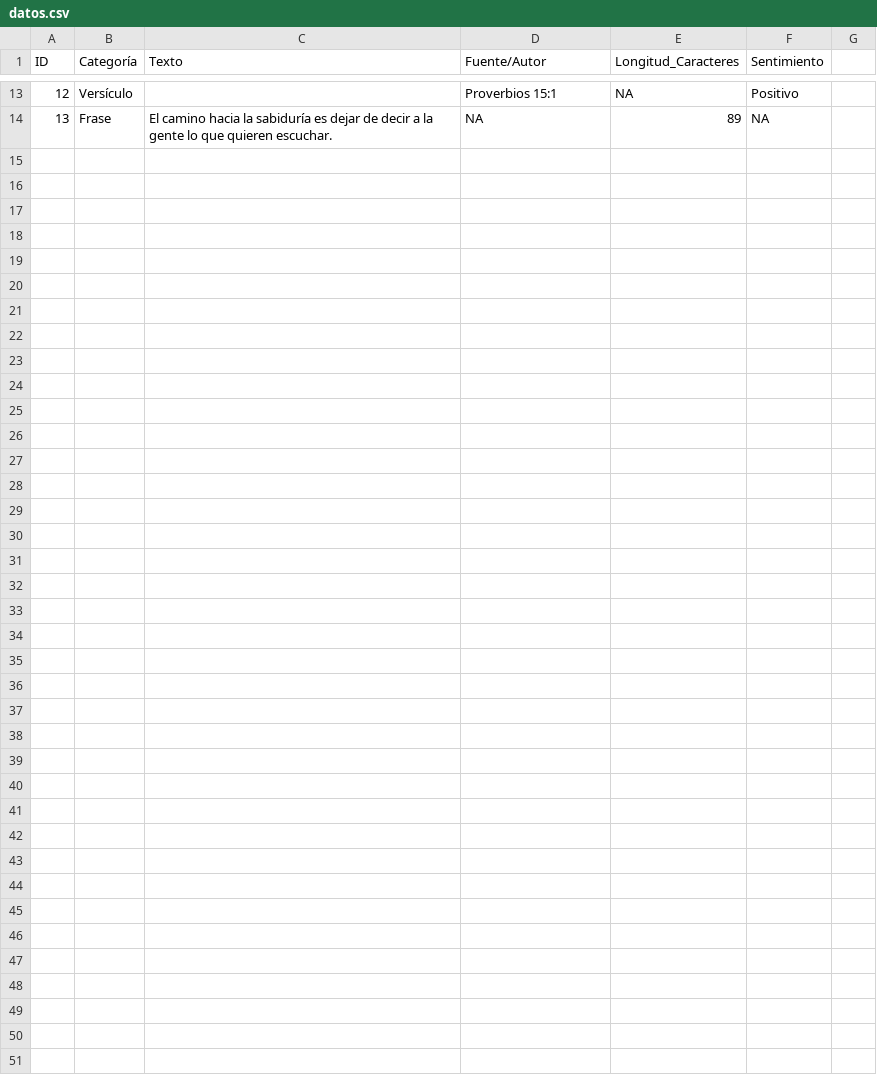
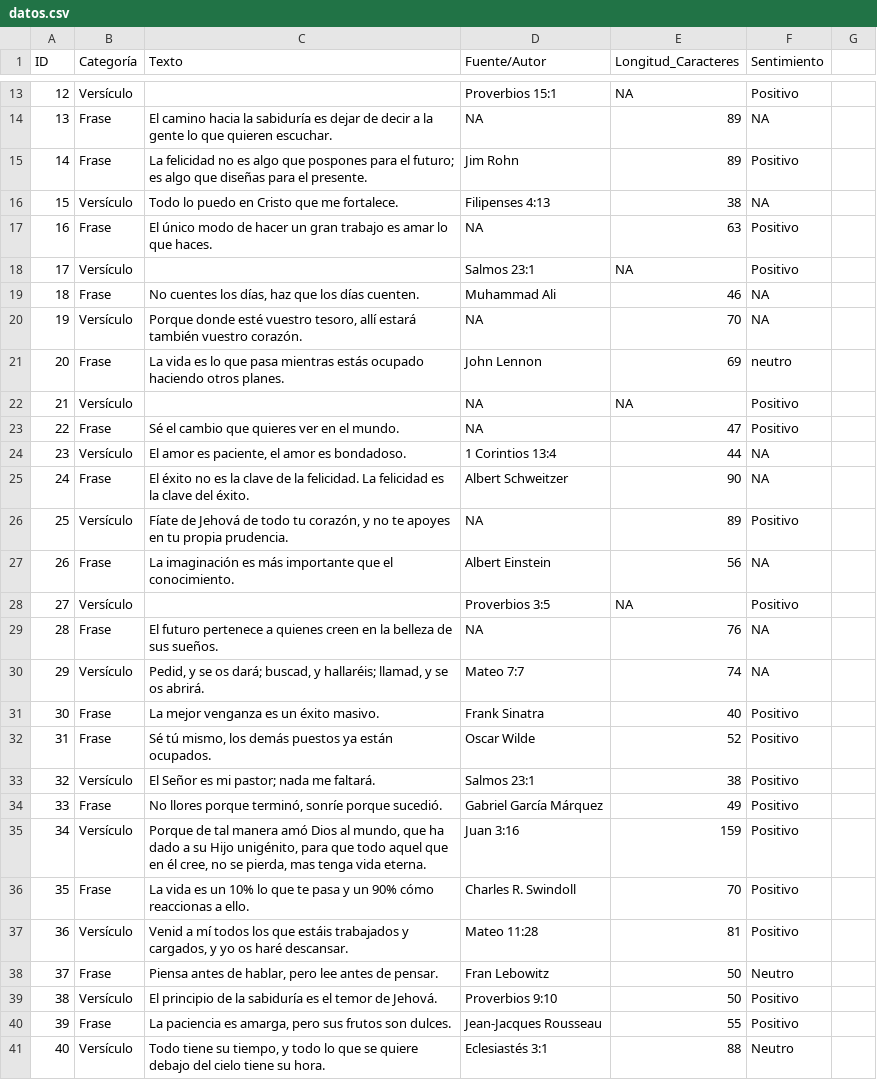
Before and after one commit to OmarSalcedo-BS/analisis_datos, a CSV file: datos/datos.csv, drawn as a sheet; only a part is shown, gaps mark what is left out; the diff names each change by its address in the sheet, - before the commit and + after, or states it on an @@ line.

Commit message:
Mejora en el manejo de nullos para datos mas limpios

```diff
--- a/datos/datos.csv
+++ b/datos/datos.csv
+row 15: 14 | Frase | La felicidad no es algo que pospones para el futuro; es algo que diseñas para el presente. | Jim Rohn | 89 | Positivo
+row 16: 15 | Versículo | Todo lo puedo en Cristo que me fortalece. | Filipenses 4:13 | 38 | NA
+row 17: 16 | Frase | El único modo de hacer un gran trabajo es amar lo que haces. | NA | 63 | Positivo
+row 18: 17 | Versículo |  | Salmos 23:1 | NA | Positivo
+row 19: 18 | Frase | No cuentes los días, haz que los días cuenten. | Muhammad Ali | 46 | NA
+row 20: 19 | Versículo | Porque donde esté vuestro tesoro, allí estará también vuestro corazón. | NA | 70 | NA
+row 21: 20 | Frase | La vida es lo que pasa mientras estás ocupado haciendo otros planes. | John Lennon | 69 | neutro
+row 22: 21 | Versículo |  | NA | NA | Positivo
+row 23: 22 | Frase | Sé el cambio que quieres ver en el mundo. | NA | 47 | Positivo
+row 24: 23 | Versículo | El amor es paciente, el amor es bondadoso. | 1 Corintios 13:4 | 44 | NA
+row 25: 24 | Frase | El éxito no es la clave de la felicidad. La felicidad es la clave del éxito. | Albert Schweitzer | 90 | NA
+row 26: 25 | Versículo | Fíate de Jehová de todo tu corazón, y no te apoyes en tu propia prudencia. | NA | 89 | Positivo
+row 27: 26 | Frase | La imaginación es más importante que el conocimiento. | Albert Einstein | 56 | NA
+row 28: 27 | Versículo |  | Proverbios 3:5 | NA | Positivo
+row 29: 28 | Frase | El futuro pertenece a quienes creen en la belleza de sus sueños. | NA | 76 | NA
+row 30: 29 | Versículo | Pedid, y se os dará; buscad, y hallaréis; llamad, y se os abrirá. | Mateo 7:7 | 74 | NA
+row 31: 30 | Frase | La mejor venganza es un éxito masivo. | Frank Sinatra | 40 | Positivo
+row 32: 31 | Frase | Sé tú mismo, los demás puestos ya están ocupados. | Oscar Wilde | 52 | Positivo
+row 33: 32 | Versículo | El Señor es mi pastor; nada me faltará. | Salmos 23:1 | 38 | Positivo
+row 34: 33 | Frase | No llores porque terminó, sonríe porque sucedió. | Gabriel García Márquez | 49 | Positivo
+row 35: 34 | Versículo | Porque de tal manera amó Dios al mundo, que ha dado a su Hijo unigénito, para que todo aquel que en él cree, no se pierda, mas tenga vida eterna. | Juan 3:16 | 159 | Positivo
+row 36: 35 | Frase | La vida es un 10% lo que te pasa y un 90% cómo reaccionas a ello. | Charles R. Swindoll | 70 | Positivo
+row 37: 36 | Versículo | Venid a mí todos los que estáis trabajados y cargados, y yo os haré descansar. | Mateo 11:28 | 81 | Positivo
+row 38: 37 | Frase | Piensa antes de hablar, pero lee antes de pensar. | Fran Lebowitz | 50 | Neutro
+row 39: 38 | Versículo | El principio de la sabiduría es el temor de Jehová. | Proverbios 9:10 | 50 | Positivo
+row 40: 39 | Frase | La paciencia es amarga, pero sus frutos son dulces. | Jean-Jacques Rousseau | 55 | Positivo
+row 41: 40 | Versículo | Todo tiene su tiempo, y todo lo que se quiere debajo del cielo tiene su hora. | Eclesiastés 3:1 | 88 | Neutro
```
Also changed, not shown: 2 other files.
